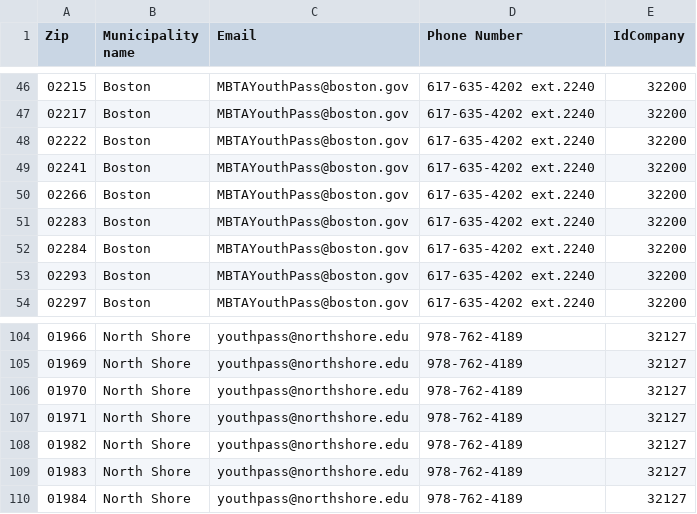
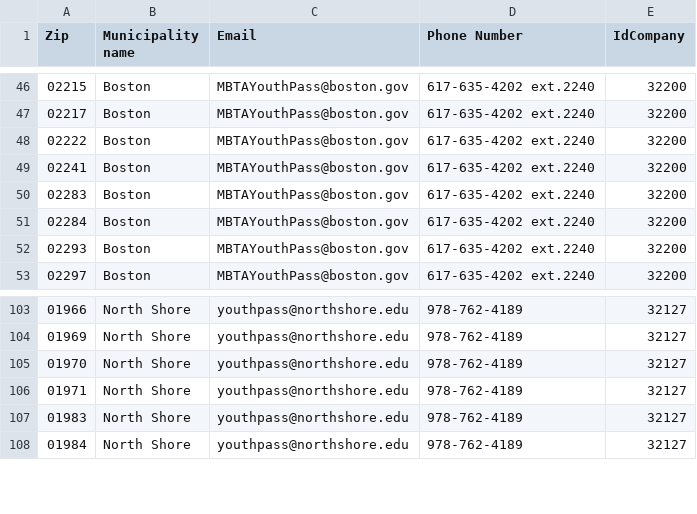
Before and after one commit to mbta/reduced_fares, a CSV file: data_sources/Youth Pass Municipality Contacts and Zip Codes.csv, drawn as a sheet; only a part is shown, gaps mark what is left out; the diff names each change by its address in the sheet, - before the commit and + after, or states it on an @@ line.

Commit message:
remove zip codes identified by qa and add production data source

```diff
--- a/data_sources/Youth Pass Municipality Contacts and Zip Codes.csv
+++ b/data_sources/Youth Pass Municipality Contacts and Zip Codes.csv
-row 50: 02266 | Boston | MBTAYouthPass@boston.gov | 617-635-4202 ext.2240 | 32200
-row 108: 01982 | North Shore | youthpass@northshore.edu | 978-762-4189 | 32127
```
Also changed, not shown: 1 other file.
